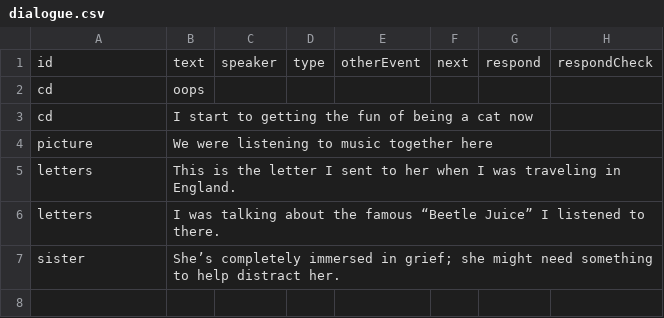
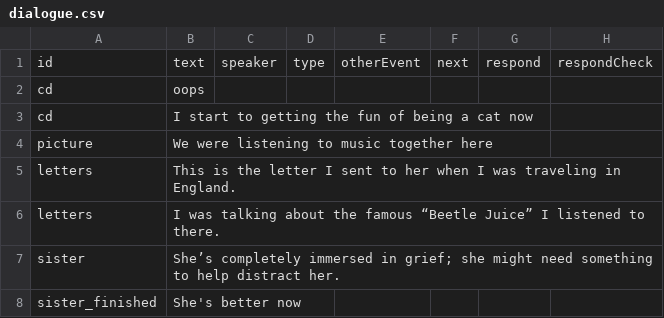
Before and after one commit to shshwdr/KeepMovingForward, a CSV file: Assets/Resources/csv/dialogue.csv, drawn as a sheet; the diff names each change by its address in the sheet, - before the commit and + after, or states it on an @@ line.

```diff
--- a/Assets/Resources/csv/dialogue.csv
+++ b/Assets/Resources/csv/dialogue.csv
+row 8: sister_finished | She's better now
```
Also changed, not shown: 6 other files.
